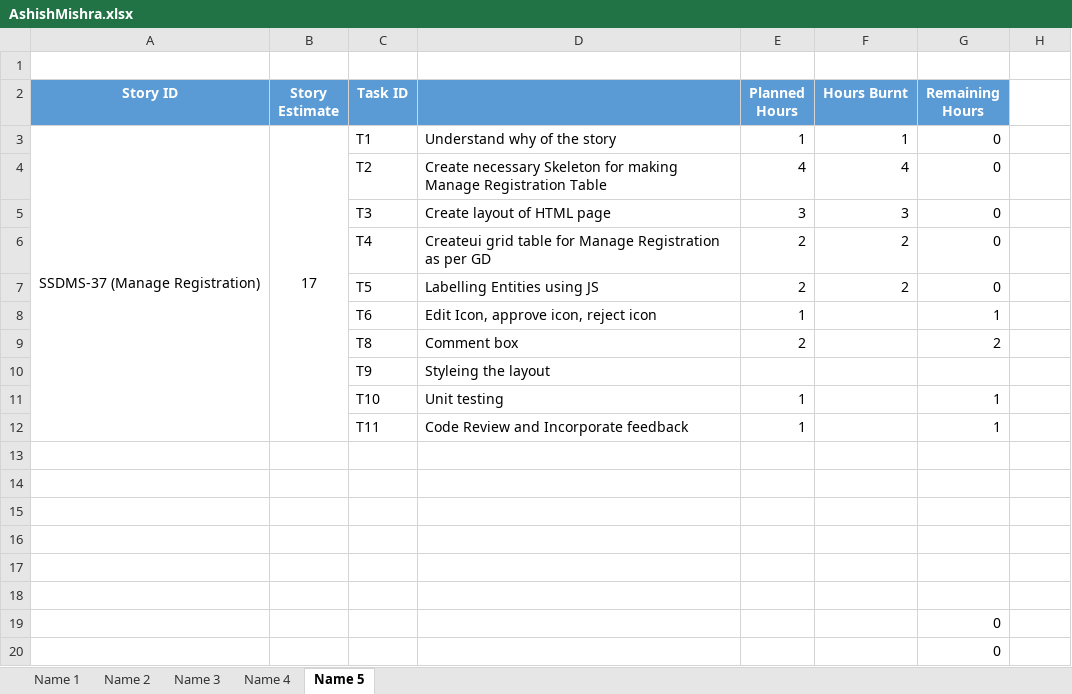
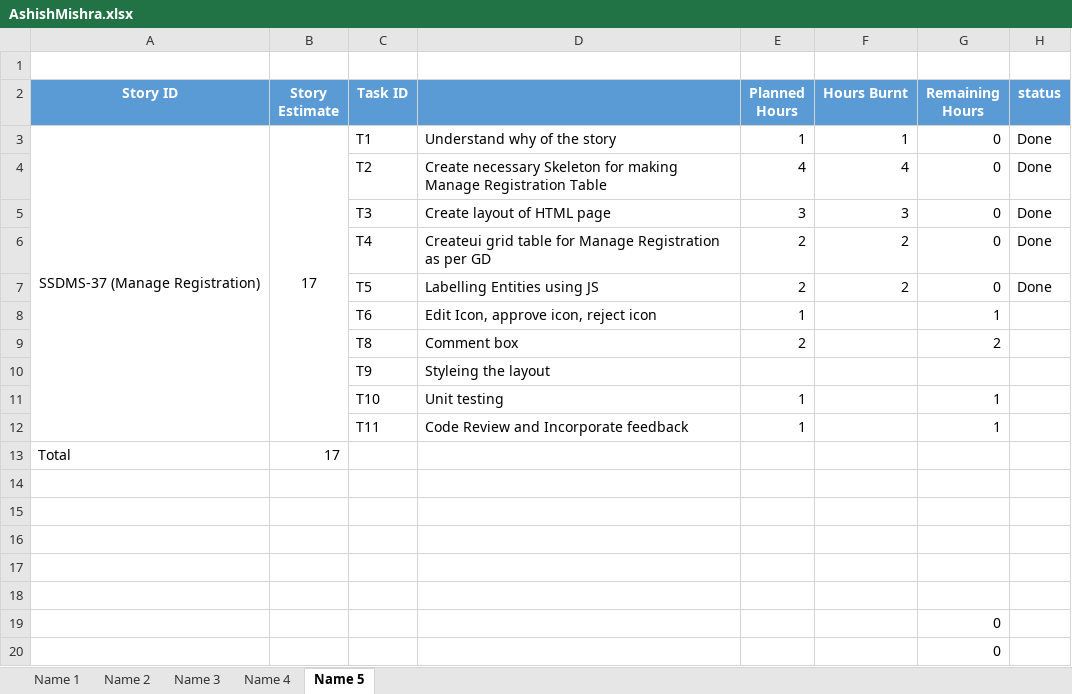
Before and after one commit to SmaltAndBeryl/Internship_2017, an Excel workbook: TeamDetails/TasksBreakDown/AshishMishra.xlsx, sheet Name 5, drawn as a sheet; only a part is shown; values as stored, in another font and other column widths than the file's, no borders; the diff names each change by its address in the sheet, - before the commit and + after, or states it on an @@ line.

Commit message:
Author            :Ashish Mishra Files Modified    :AshishMishra.xlsx Files Description :Add Total hours and status in the AshishMishra.xlsx

```diff
--- a/TeamDetails/TasksBreakDown/AshishMishra.xlsx (sheet Name 5)
+++ b/TeamDetails/TasksBreakDown/AshishMishra.xlsx (sheet Name 5)
-H2: (empty)
+H2: status
-H2 fill: none
+H2 fill: #5B9BD5
-H3:H7 (status): (empty)
+H3:H7 (status): Done
-row 13: (empty)
+row 13: Total | 17
```
